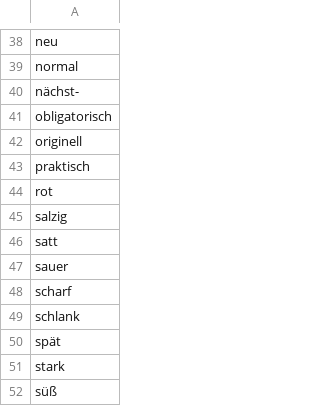
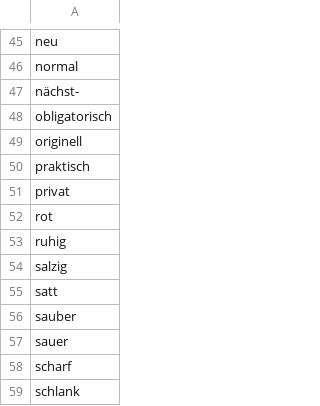
Before and after one commit to Bonifacio2/german-cefr-data, a CSV file: Wörter/A1/Adjektive.csv, drawn as a sheet; only a part is shown, gaps mark what is left out; the shorter side is filled out with more unchanged rows; the diff covers the shown part only.

Commit message:
mehr A1 Adjektive

```diff
--- a/Wörter/A1/Adjektive.csv
+++ b/Wörter/A1/Adjektive.csv
@@ -43,5 +50,8 @@ originell
 praktisch
+privat
 rot
+ruhig
 salzig
 satt
+sauber
 sauer
```
Also changed, not shown: 11 added rows and 1 edited cell elsewhere in this file.
